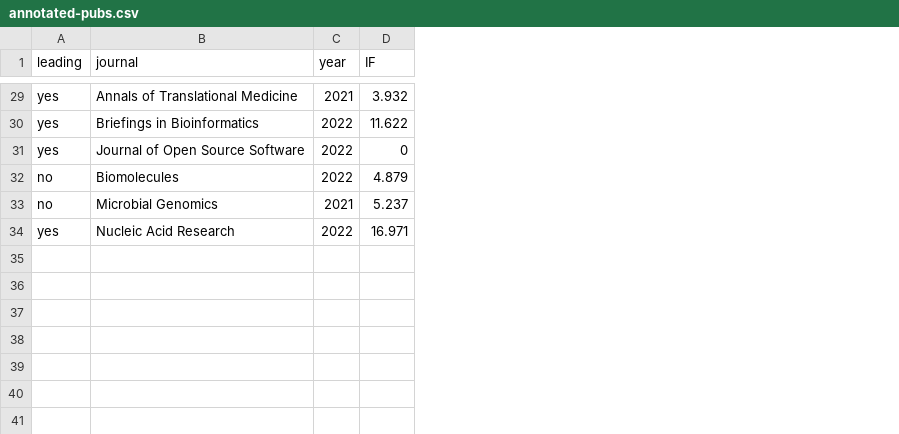
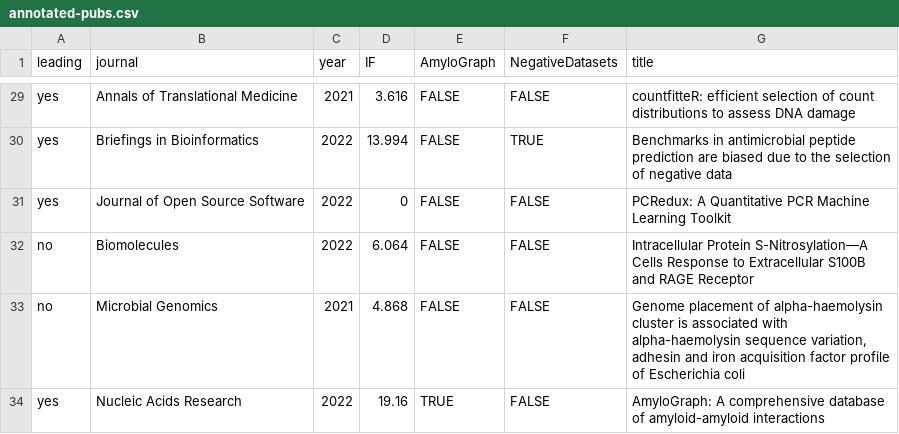
Before and after one commit to BioGenies/seminar, a CSV file: presentations/03-10-2022/annotated-pubs.csv, drawn as a sheet; only a part is shown, gaps mark what is left out; the diff covers the shown part only; the diff names each change by its address in the sheet, - before the commit and + after, or states it on an @@ line.

```diff
--- a/presentations/03-10-2022/annotated-pubs.csv
+++ b/presentations/03-10-2022/annotated-pubs.csv
+column E (AmyloGraph), rows 29-34: FALSE | FALSE | FALSE | FALSE | FALSE | TRUE
+column F (NegativeDatasets), rows 29-34: FALSE | TRUE | FALSE | FALSE | FALSE | FALSE
+column G (title), rows 29-34: countfitteR: efficient selection of count distributions to assess DNA damage | Benchmarks in antimicrobial peptide prediction are biased due to the selection of negative data | PCRedux: A Quantitative PCR Machine Learning Toolkit | Intracellular Protein S-Nitrosylation—A Cells Response to Extracellular S100B and RAGE Receptor | Genome placement of alpha-haemolysin cluster is associated with alpha-haemolysin sequence variation, adhesin and iron acquisition factor profile of Escherichia coli | AmyloGraph: A comprehensive database of amyloid-amyloid interactions
-D29 (IF): 3.932
+D29 (IF): 3.616
-D30 (IF): 11.622
+D30 (IF): 13.994
-D32 (IF): 4.879
+D32 (IF): 6.064
-D33 (IF): 5.237
+D33 (IF): 4.868
-B34 (journal): Nucleic Acid Research
+B34 (journal): Nucleic Acids Research
-D34 (IF): 16.971
+D34 (IF): 19.16
```
Also changed, not shown: 1 added row, 1 removed row and 23 edited cells elsewhere in this file, 5 other files.
